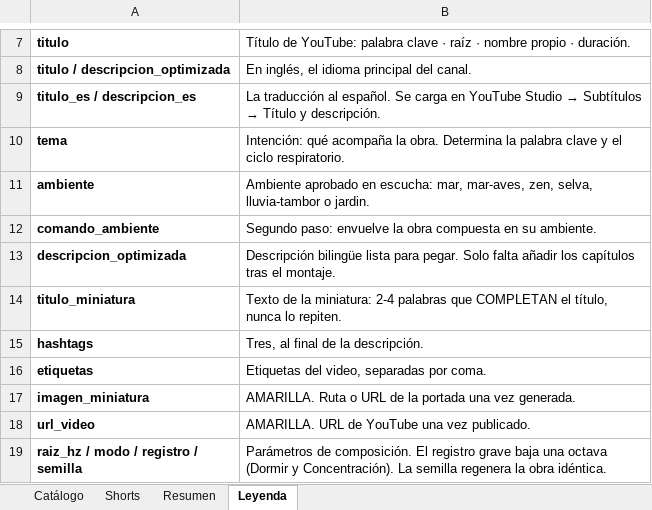
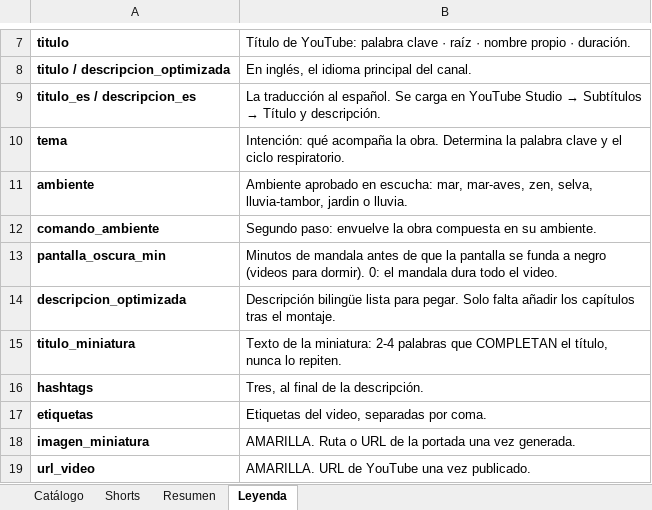
Before and after one commit to tukivirtal/canal_setiembre2026, an Excel workbook: 08-catalogo/catalogo_canal.xlsx, sheet Leyenda, drawn as a sheet; only a part is shown, gaps mark what is left out; the shorter side is filled out with more unchanged rows; values as stored, in another font and other column widths than the file's, no borders; the diff names each change by its address in the sheet, - before the commit and + after, or states it on an @@ line.

```diff
--- a/08-catalogo/catalogo_canal.xlsx (sheet Leyenda)
+++ b/08-catalogo/catalogo_canal.xlsx (sheet Leyenda)
-B11: …zen, selva, lluvia-tambor o jardin.
+B11: …zen, selva, lluvia-tambor, jardin o lluvia.
+row 13: pantalla_oscura_min | Minutos de mandala antes de que la pantalla se funda a negro (videos para dormir). 0: el mandala dura todo el video.
```
Also changed, not shown: sheet Catálogo, sheet Shorts, sheet Resumen, 17 other files.
